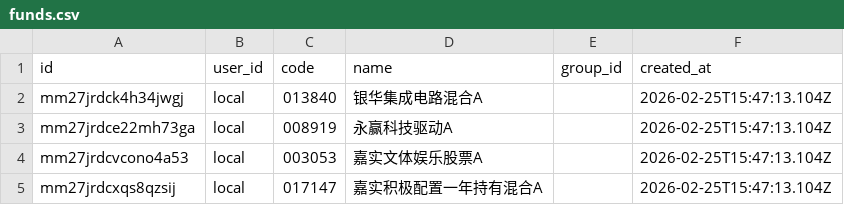
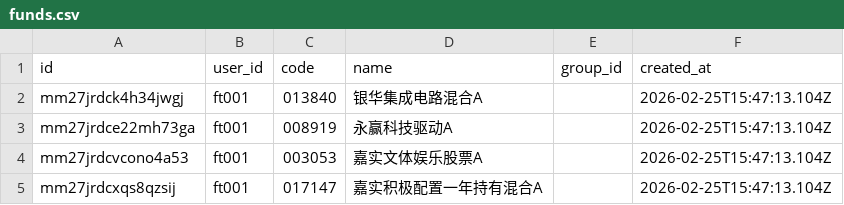
Before and after one commit to long20150122/real-time-fund, a CSV file: data/funds.csv, drawn as a sheet.

```diff
--- a/data/funds.csv
+++ b/data/funds.csv
@@ -1,5 +1,5 @@
 id,user_id,code,name,group_id,created_at
-mm27jrdck4h34jwgj,local,013840,银华集成电路混合A,,2026-02-25T15:47:13.104Z
-mm27jrdce22mh73ga,local,008919,永赢科技驱动A,,2026-02-25T15:47:13.104Z
-mm27jrdcvcono4a53,local,003053,嘉实文体娱乐股票A,,2026-02-25T15:47:13.104Z
-mm27jrdcxqs8qzsij,local,017147,嘉实积极配置一年持有混合A,,2026-02-25T15:47:13.104Z
+mm27jrdck4h34jwgj,ft001,013840,银华集成电路混合A,,2026-02-25T15:47:13.104Z
+mm27jrdce22mh73ga,ft001,008919,永赢科技驱动A,,2026-02-25T15:47:13.104Z
+mm27jrdcvcono4a53,ft001,003053,嘉实文体娱乐股票A,,2026-02-25T15:47:13.104Z
+mm27jrdcxqs8qzsij,ft001,017147,嘉实积极配置一年持有混合A,,2026-02-25T15:47:13.104Z
```
Also changed, not shown: 23 other files.
